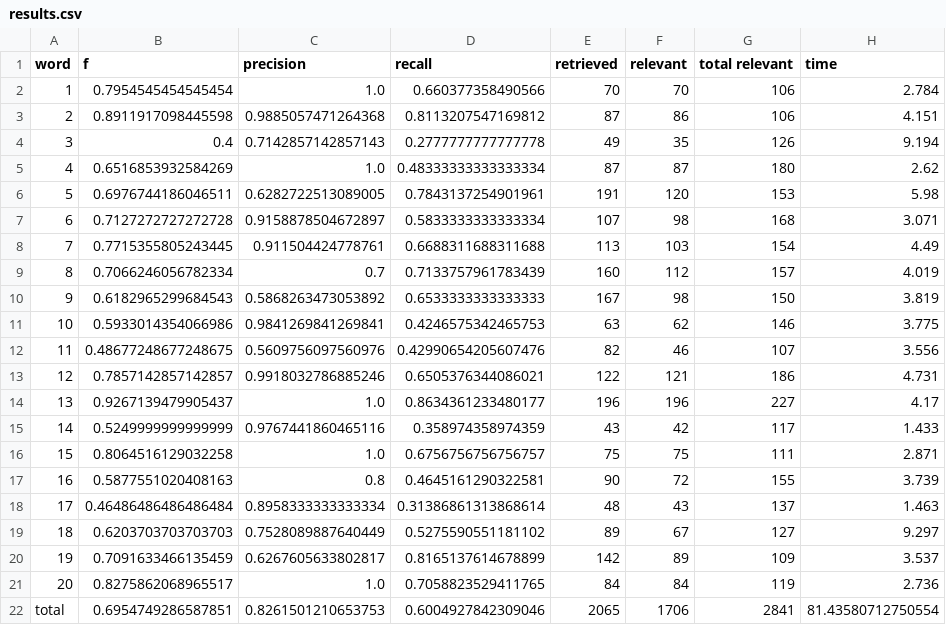
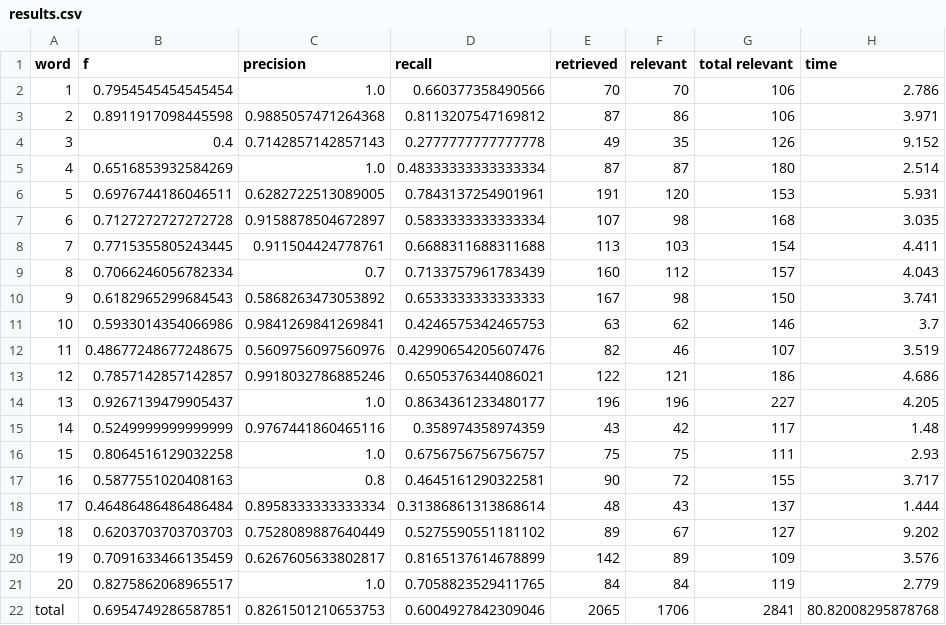
Before and after one commit to GraceGWilson/SQL-fuzzyMatching, a CSV file: results.csv, drawn as a sheet.

Commit message:
Automated evaluation results.

```diff
--- a/results.csv
+++ b/results.csv
@@ -1,22 +1,22 @@
 word,f,precision,recall,retrieved,relevant,total relevant,time
-1,0.7954545454545454,1.0,0.660377358490566,70,70,106,2.784
-2,0.8911917098445598,0.9885057471264368,0.8113207547169812,87,86,106,4.151
-3,0.4,0.7142857142857143,0.2777777777777778,49,35,126,9.194
-4,0.6516853932584269,1.0,0.48333333333333334,87,87,180,2.62
-5,0.6976744186046511,0.6282722513089005,0.7843137254901961,191,120,153,5.98
-6,0.7127272727272728,0.9158878504672897,0.5833333333333334,107,98,168,3.071
-7,0.7715355805243445,0.911504424778761,0.6688311688311688,113,103,154,4.49
-8,0.7066246056782334,0.7,0.7133757961783439,160,112,157,4.019
-9,0.6182965299684543,0.5868263473053892,0.6533333333333333,167,98,150,3.819
-10,0.5933014354066986,0.9841269841269841,0.4246575342465753,63,62,146,3.775
-11,0.48677248677248675,0.5609756097560976,0.42990654205607476,82,46,107,3.556
-12,0.7857142857142857,0.9918032786885246,0.6505376344086021,122,121,186,4.731
-13,0.9267139479905437,1.0,0.8634361233480177,196,196,227,4.17
-14,0.5249999999999999,0.9767441860465116,0.358974358974359,43,42,117,1.433
-15,0.8064516129032258,1.0,0.6756756756756757,75,75,111,2.871
-16,0.5877551020408163,0.8,0.4645161290322581,90,72,155,3.739
-17,0.46486486486486484,0.8958333333333334,0.31386861313868614,48,43,137,1.463
-18,0.6203703703703703,0.7528089887640449,0.5275590551181102,89,67,127,9.297
-19,0.7091633466135459,0.6267605633802817,0.8165137614678899,142,89,109,3.537
-20,0.8275862068965517,1.0,0.7058823529411765,84,84,119,2.736
-total,0.6954749286587851,0.8261501210653753,0.6004927842309046,2065,1706,2841,81.43580712750554
+1,0.7954545454545454,1.0,0.660377358490566,70,70,106,2.786
+2,0.8911917098445598,0.9885057471264368,0.8113207547169812,87,86,106,3.971
+3,0.4,0.7142857142857143,0.2777777777777778,49,35,126,9.152
+4,0.6516853932584269,1.0,0.48333333333333334,87,87,180,2.514
+5,0.6976744186046511,0.6282722513089005,0.7843137254901961,191,120,153,5.931
+6,0.7127272727272728,0.9158878504672897,0.5833333333333334,107,98,168,3.035
+7,0.7715355805243445,0.911504424778761,0.6688311688311688,113,103,154,4.411
+8,0.7066246056782334,0.7,0.7133757961783439,160,112,157,4.043
+9,0.6182965299684543,0.5868263473053892,0.6533333333333333,167,98,150,3.741
+10,0.5933014354066986,0.9841269841269841,0.4246575342465753,63,62,146,3.7
+11,0.48677248677248675,0.5609756097560976,0.42990654205607476,82,46,107,3.519
+12,0.7857142857142857,0.9918032786885246,0.6505376344086021,122,121,186,4.686
+13,0.9267139479905437,1.0,0.8634361233480177,196,196,227,4.205
+14,0.5249999999999999,0.9767441860465116,0.358974358974359,43,42,117,1.48
+15,0.8064516129032258,1.0,0.6756756756756757,75,75,111,2.93
+16,0.5877551020408163,0.8,0.4645161290322581,90,72,155,3.717
+17,0.46486486486486484,0.8958333333333334,0.31386861313868614,48,43,137,1.444
+18,0.6203703703703703,0.7528089887640449,0.5275590551181102,89,67,127,9.202
+19,0.7091633466135459,0.6267605633802817,0.8165137614678899,142,89,109,3.576
+20,0.8275862068965517,1.0,0.7058823529411765,84,84,119,2.779
+total,0.6954749286587851,0.8261501210653753,0.6004927842309046,2065,1706,2841,80.82008295878768
```
